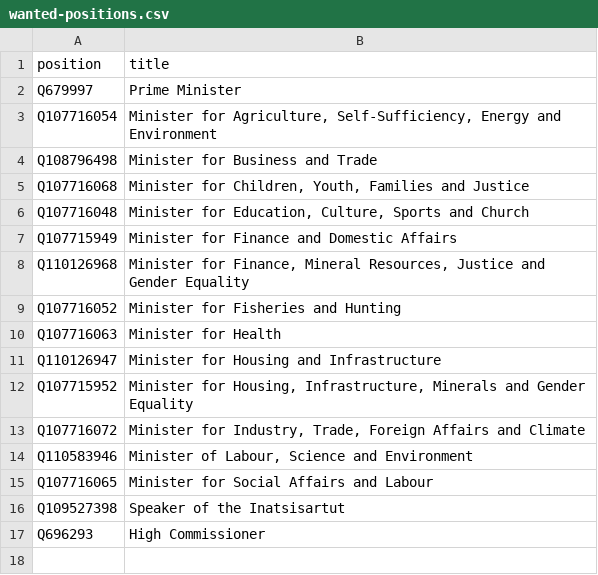
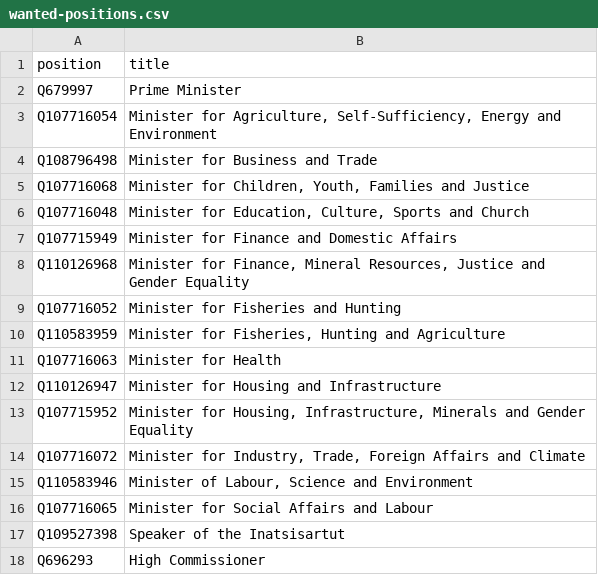
Before and after one commit to every-politician-scrapers/greenland-cabinet, a CSV file: wikidata/wanted-positions.csv, drawn as a sheet; the diff names each change by its address in the sheet, - before the commit and + after, or states it on an @@ line.

Commit message:
add Minister for Fisheries, Hunting and Agriculture

```diff
--- a/wikidata/wanted-positions.csv
+++ b/wikidata/wanted-positions.csv
+row 10: Q110583959 | Minister for Fisheries, Hunting and Agriculture
```
